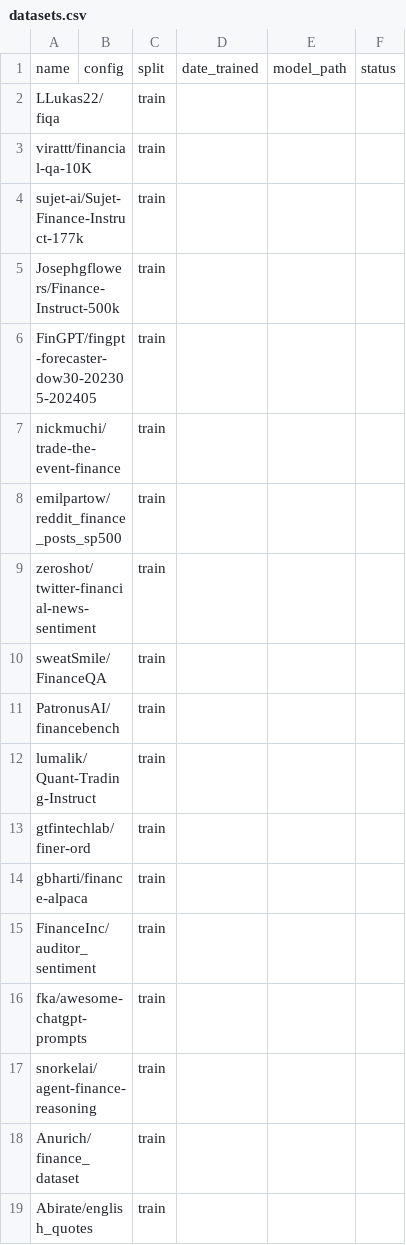
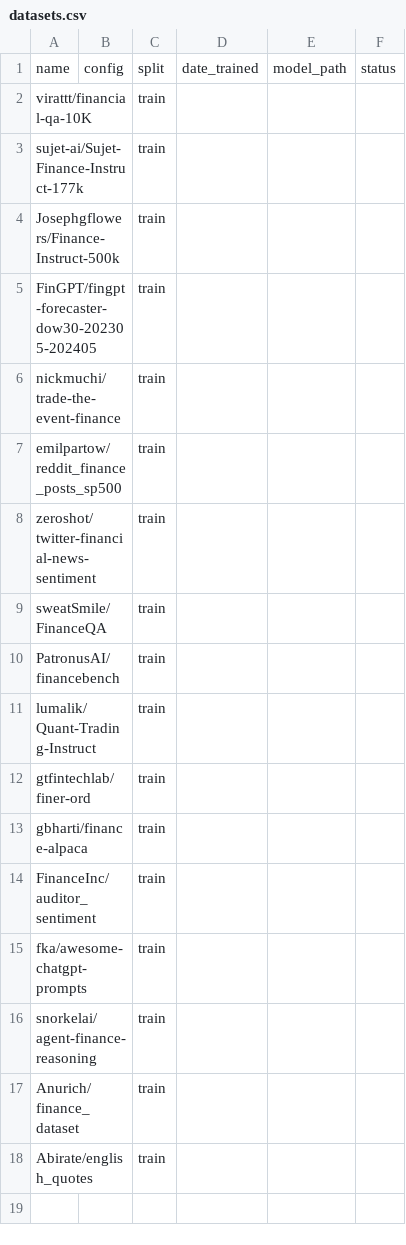
Before and after one commit to MeridianAlgo/FinAI, a CSV file: datasets.csv, drawn as a sheet.

```diff
--- a/datasets.csv
+++ b/datasets.csv
@@ -1,3 +1,2 @@
 name,config,split,date_trained,model_path,status
-LLukas22/fiqa,,train,,,
 virattt/financial-qa-10K,,train,,,
```
Also changed, not shown: trained_datasets.csv.
